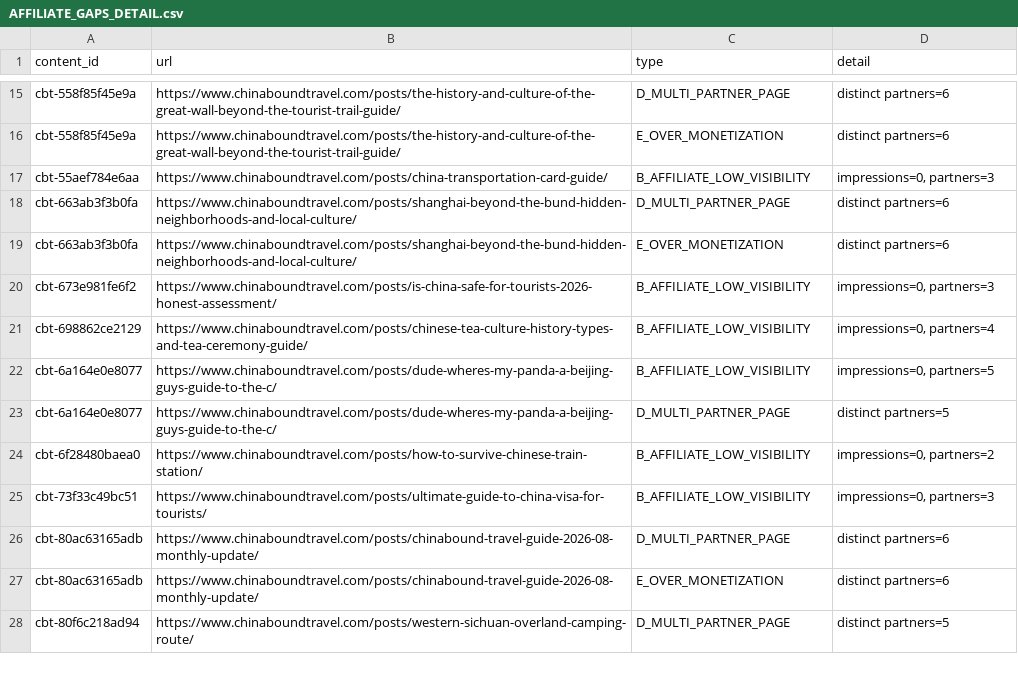
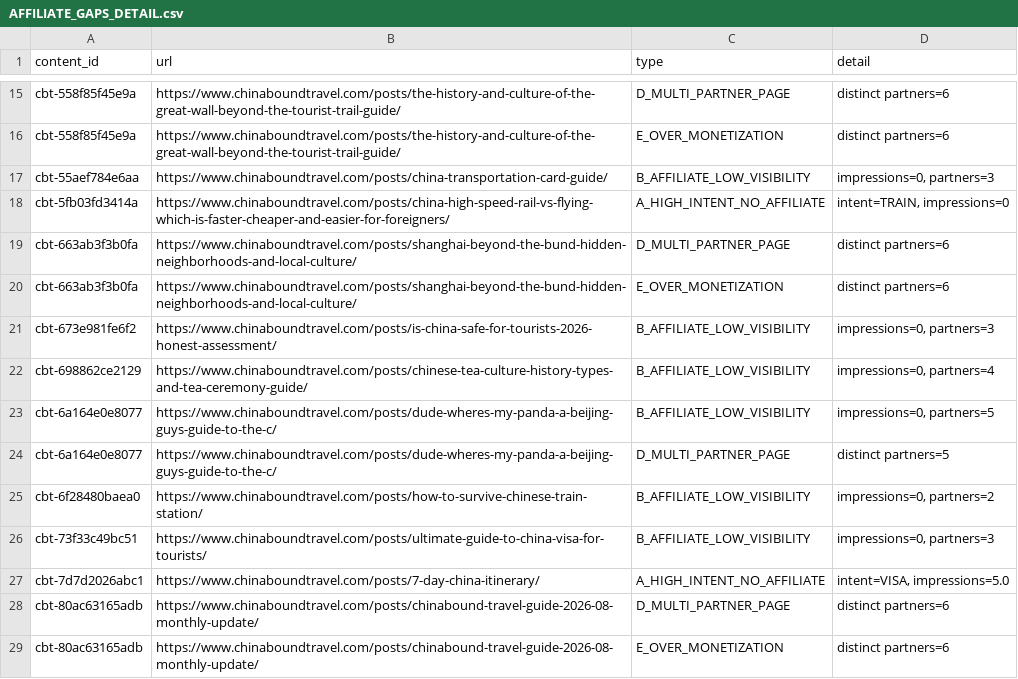
Before and after one commit to fys2388/chinaboundtravel, a CSV file: reports/revenue/AFFILIATE_GAPS_DETAIL.csv, drawn as a sheet; only a part is shown, gaps mark what is left out; the shorter side is filled out with more unchanged rows; the diff names each change by its address in the sheet, - before the commit and + after, or states it on an @@ line.

```diff
--- a/reports/revenue/AFFILIATE_GAPS_DETAIL.csv
+++ b/reports/revenue/AFFILIATE_GAPS_DETAIL.csv
+row 18: cbt-5fb03fd3414a | https://www.chinaboundtravel.com/posts/china-high-speed-rail-vs-flying-which-is-faster-cheaper-and-easier-for-foreigners/ | A_HIGH_INTENT_NO_AFFILIATE | intent=TRAIN, impressions=0
+row 27: cbt-7d7d2026abc1 | https://www.chinaboundtravel.com/posts/7-day-china-itinerary/ | A_HIGH_INTENT_NO_AFFILIATE | intent=VISA, impressions=5.0
```
Also changed, not shown: 1 other file.
